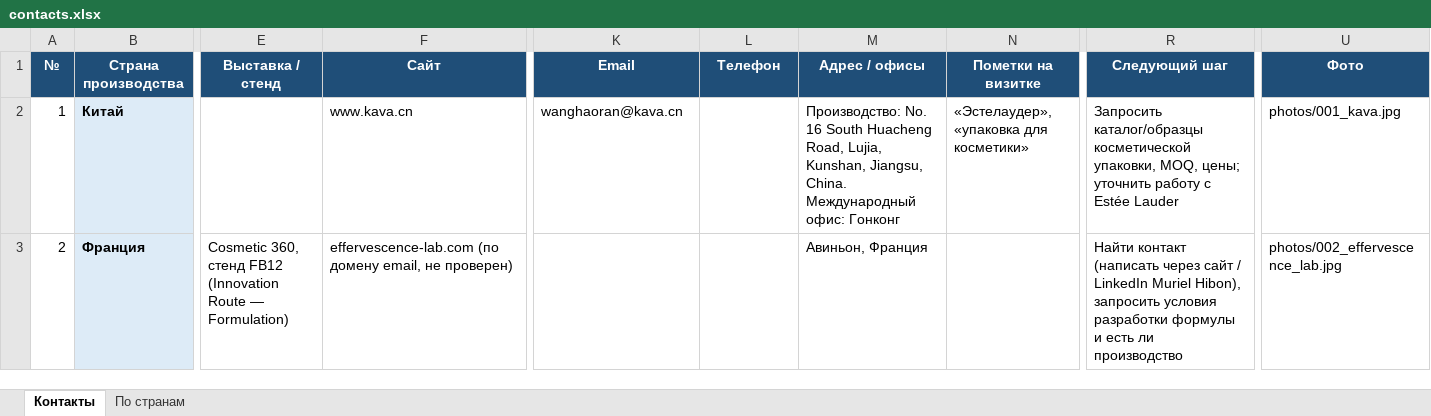
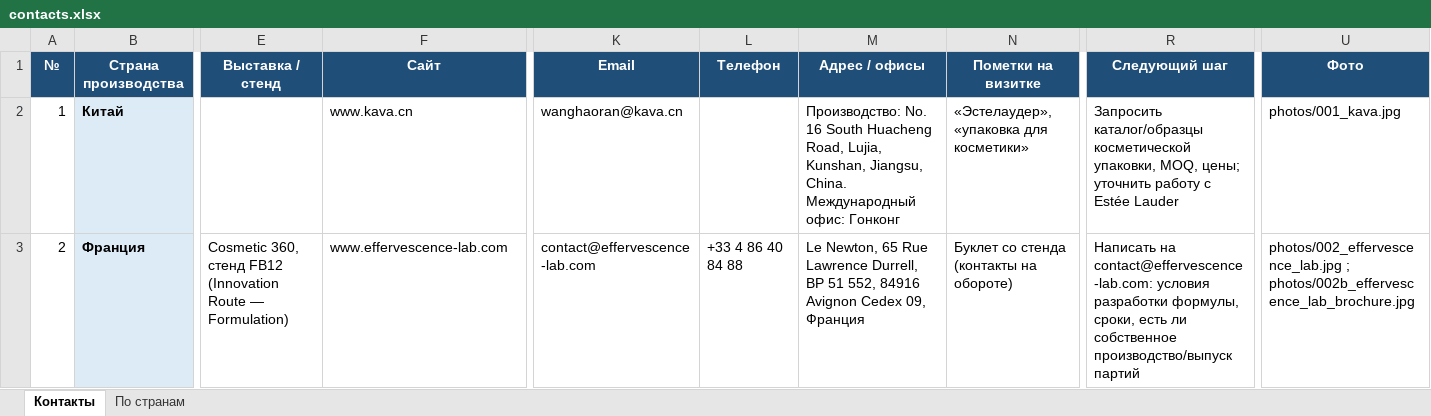
Before and after one commit to alimovpr/Claude, an Excel workbook: exhibition/contacts.xlsx, sheet Контакты, drawn as a sheet; only a part is shown, gaps mark what is left out; values as stored, in another font and other column widths than the file's, no borders; charts and pictures not drawn; the diff names each change by its address in the sheet, - before the commit and + after, or states it on an @@ line.

```diff
--- a/exhibition/contacts.xlsx (sheet Контакты)
+++ b/exhibition/contacts.xlsx (sheet Контакты)
-F3 (Сайт): effervescence-lab.com (по домену email, не проверен)
+F3 (Сайт): www.effervescence-lab.com
-K3 (Email): (empty)
+K3 (Email): contact@effervescence-lab.com
-L3 (Телефон): (empty)
+L3 (Телефон): +33 4 86 40 84 88
-M3 (Адрес / офисы): Авиньон, Франция
+M3 (Адрес / офисы): Le Newton, 65 Rue Lawrence Durrell, BP 51 552, 84916 Avignon Cedex 09, Франция
-N3 (Пометки на визитке): (empty)
+N3 (Пометки на визитке): Буклет со стенда (контакты на обороте)
-R3 (Следующий шаг): Найти контакт (написать через сайт / LinkedIn Muriel Hibon), запросить условия разработки формулы и есть ли производство
+R3 (Следующий шаг): Написать на contact@effervescence-lab.com: условия разработки формулы, сроки, есть ли собственное производство/выпуск партий
-U3 (Фото): photos/002_effervescence_lab.jpg
+U3 (Фото): photos/002_effervescence_lab.jpg ; photos/002b_effervescence_lab_brochure.jpg
```
Also changed, not shown: 2 other files.
